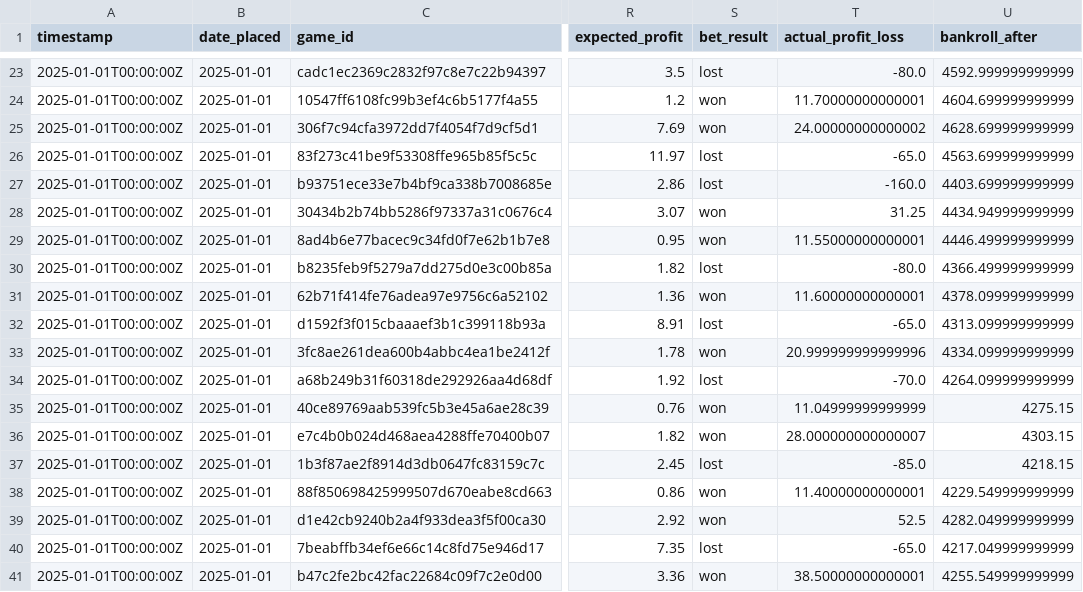
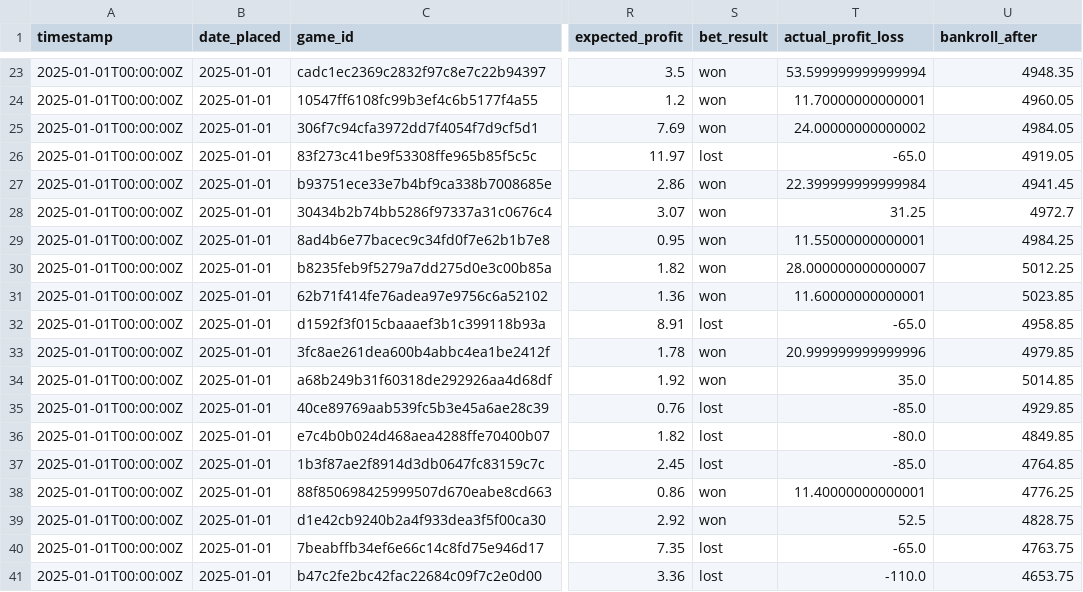
Before and after one commit to joshyattridge/positive-EV-sports-better, a CSV file: data/backtest_bet_history.csv, drawn as a sheet; only a part is shown, gaps mark what is left out; the diff covers the shown part only; the diff names each change by its address in the sheet, - before the commit and + after, or states it on an @@ line.

```diff
--- a/data/backtest_bet_history.csv
+++ b/data/backtest_bet_history.csv
-S23 (bet_result): lost
+S23 (bet_result): won
-T23 (actual_profit_loss): -80.0
+T23 (actual_profit_loss): 53.599999999999994
-U23 (bankroll_after): 4592.999999999999
+U23 (bankroll_after): 4948.35
-U24 (bankroll_after): 4604.699999999999
+U24 (bankroll_after): 4960.05
-U25 (bankroll_after): 4628.699999999999
+U25 (bankroll_after): 4984.05
-U26 (bankroll_after): 4563.699999999999
+U26 (bankroll_after): 4919.05
-S27 (bet_result): lost
+S27 (bet_result): won
-T27 (actual_profit_loss): -160.0
+T27 (actual_profit_loss): 22.399999999999984
-U27 (bankroll_after): 4403.699999999999
+U27 (bankroll_after): 4941.45
-U28 (bankroll_after): 4434.949999999999
+U28 (bankroll_after): 4972.7
-U29 (bankroll_after): 4446.499999999999
+U29 (bankroll_after): 4984.25
-S30 (bet_result): lost
+S30 (bet_result): won
-T30 (actual_profit_loss): -80.0
+T30 (actual_profit_loss): 28.000000000000007
-U30 (bankroll_after): 4366.499999999999
+U30 (bankroll_after): 5012.25
-U31 (bankroll_after): 4378.099999999999
+U31 (bankroll_after): 5023.85
-U32 (bankroll_after): 4313.099999999999
+U32 (bankroll_after): 4958.85
-U33 (bankroll_after): 4334.099999999999
+U33 (bankroll_after): 4979.85
-S34 (bet_result): lost
+S34 (bet_result): won
-T34 (actual_profit_loss): -70.0
+T34 (actual_profit_loss): 35.0
-U34 (bankroll_after): 4264.099999999999
+U34 (bankroll_after): 5014.85
-S35:S36 (bet_result): won
+S35:S36 (bet_result): lost
-T35 (actual_profit_loss): 11.04999999999999
+T35 (actual_profit_loss): -85.0
-U35 (bankroll_after): 4275.15
+U35 (bankroll_after): 4929.85
-T36 (actual_profit_loss): 28.000000000000007
+T36 (actual_profit_loss): -80.0
-U36 (bankroll_after): 4303.15
+U36 (bankroll_after): 4849.85
-U37 (bankroll_after): 4218.15
+U37 (bankroll_after): 4764.85
-U38 (bankroll_after): 4229.549999999999
+U38 (bankroll_after): 4776.25
-U39 (bankroll_after): 4282.049999999999
+U39 (bankroll_after): 4828.75
-U40 (bankroll_after): 4217.049999999999
+U40 (bankroll_after): 4763.75
-S41 (bet_result): won
+S41 (bet_result): lost
-T41 (actual_profit_loss): 38.50000000000001
+T41 (actual_profit_loss): -110.0
-U41 (bankroll_after): 4255.549999999999
+U41 (bankroll_after): 4653.75
```
Also changed, not shown: 120 edited cells elsewhere in this file, 1 other file.
